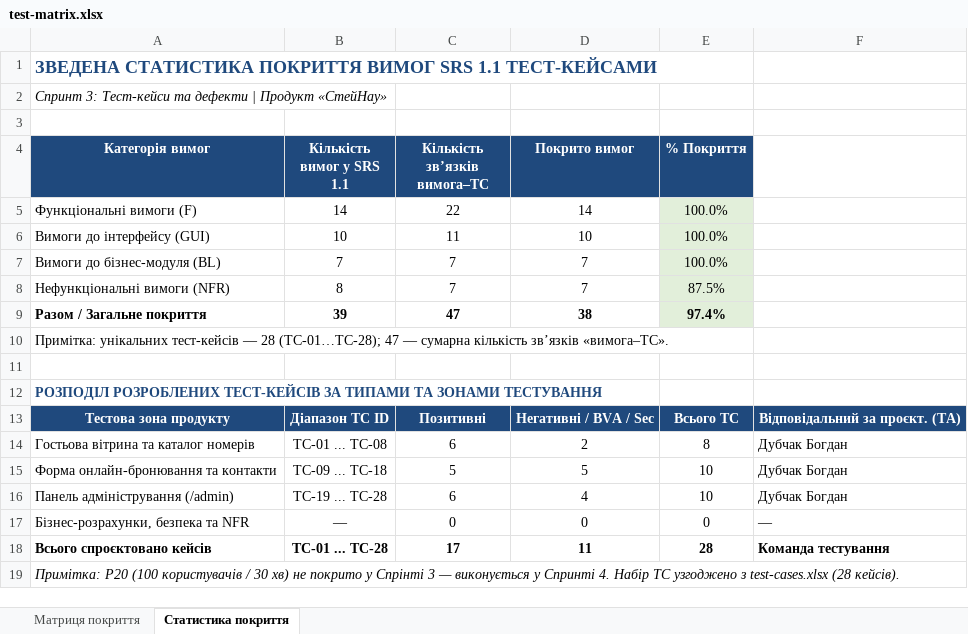
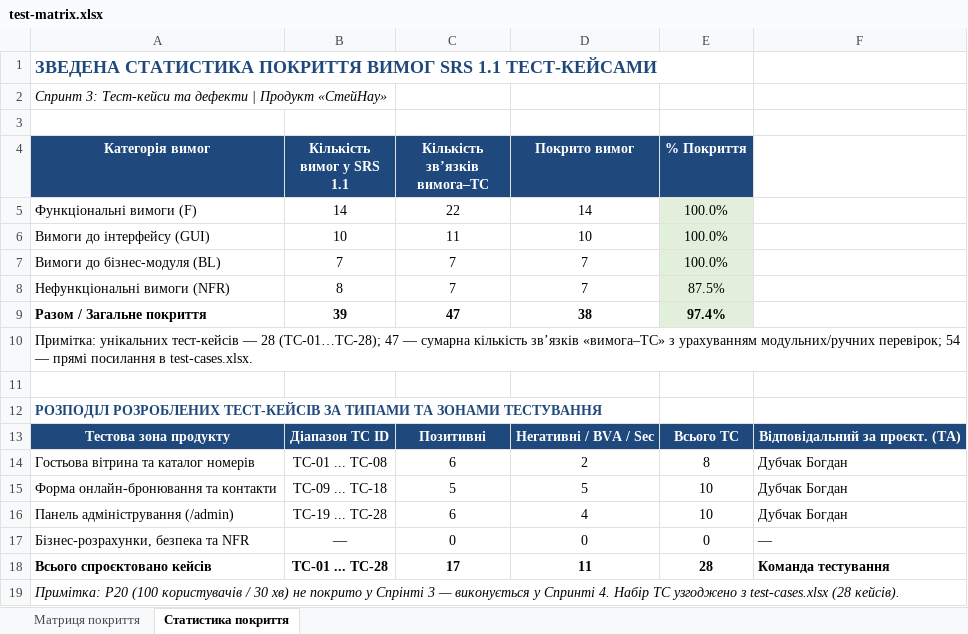
Before and after one commit to tiktakson/tzyaps1, an Excel workbook: docs/sprint3/test-matrix.xlsx, sheet Статистика покриття, drawn as a sheet; values as stored, in another font and other column widths than the file's, no borders; the diff names each change by its address in the sheet, - before the commit and + after, or states it on an @@ line.

Commit message:
fix(sprint3): align traceability matrix with canonical 28 TC set

```diff
--- a/docs/sprint3/test-matrix.xlsx (sheet Статистика покриття)
+++ b/docs/sprint3/test-matrix.xlsx (sheet Статистика покриття)
-A10 (Категорія вимог): …кількість зв’язків «вимога–TC».
+A10 (Категорія вимог): …кількість зв’язків «вимога–TC» з урахуванням модульних/ручних перевірок; 54 — прямі посилання в test-cases.xlsx.
```
